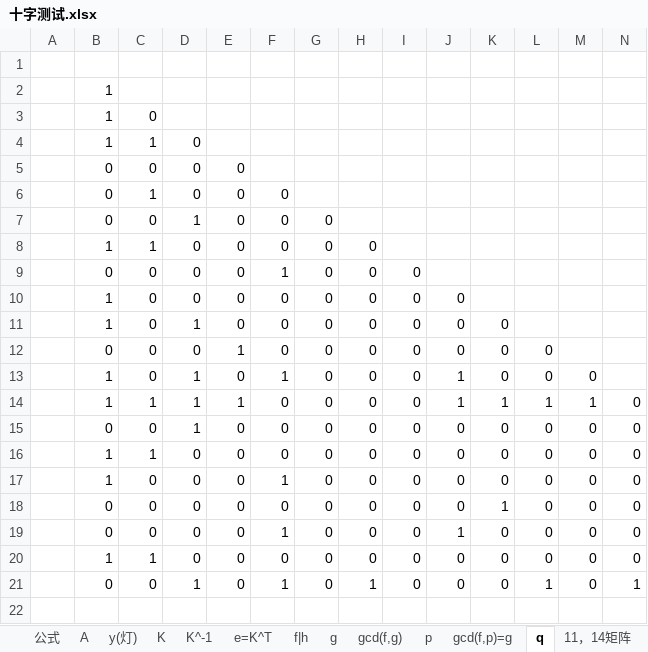
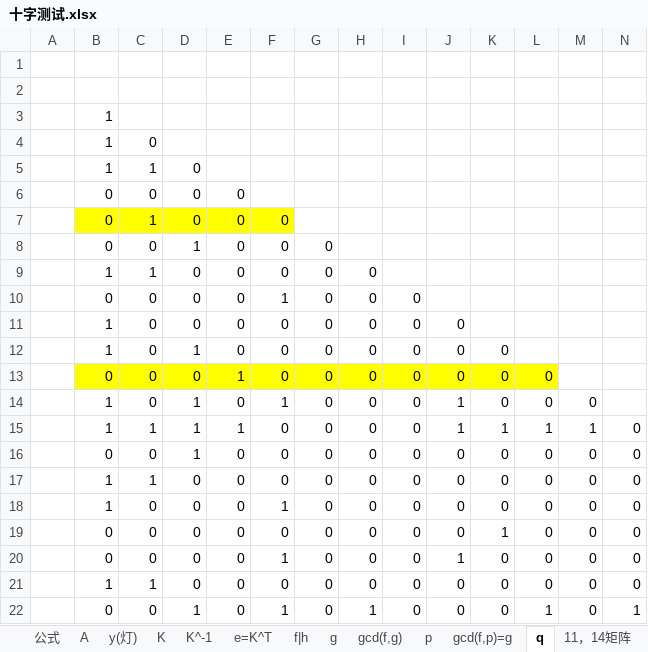
Before and after one commit to axpokl/LightOut, an Excel workbook: 十字测试.xlsx, sheet q, drawn as a sheet; only a part is shown; values as stored, in another font and other column widths than the file's, no borders; conditional formats not drawn; addresses are those after the commit; rows hold the shown columns only; the diff names each change by its address in the sheet, - before the commit and + after, or states it on an @@ line.

```diff
--- a/十字测试.xlsx (sheet q)
+++ b/十字测试.xlsx (sheet q)
+row 2: (empty)
-B7:F7 fill: none
+B7:F7 fill: #FFFF00
-B13:L13 fill: none
+B13:L13 fill: #FFFF00
```
Also changed, not shown: sheet p, sheet 公式, 6 other files.
